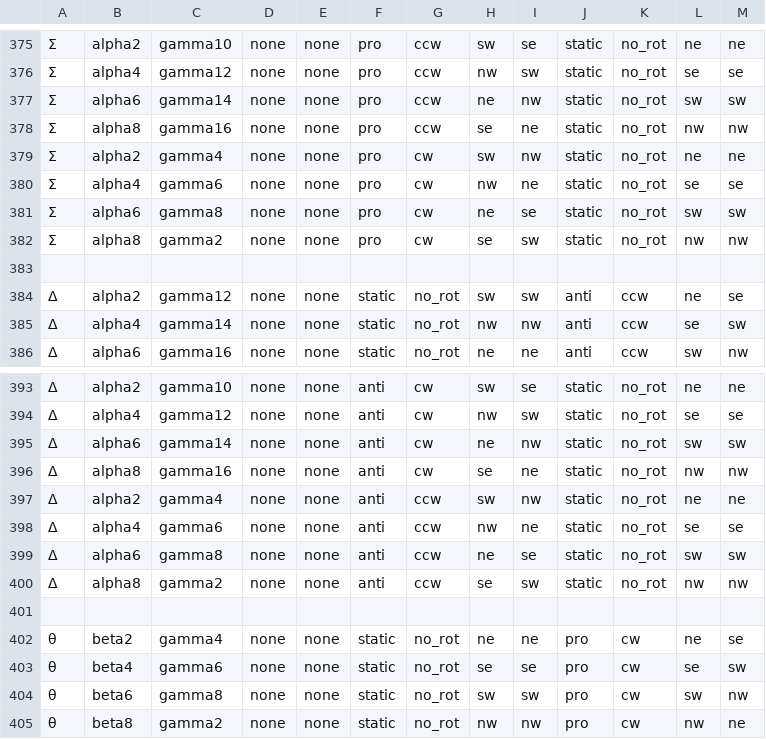
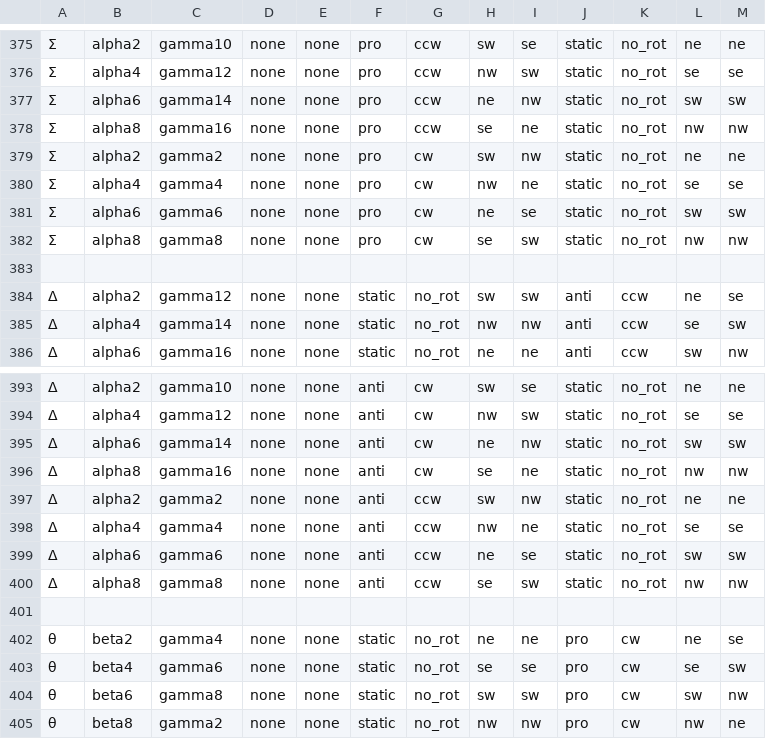
Before and after one commit to austencloud/the-kinetic-constructor, a CSV file: data/BoxPictographDataframe.csv, drawn as a sheet; only a part is shown, gaps mark what is left out; the diff names each change by its address in the sheet, - before the commit and + after, or states it on an @@ line.

```diff
--- a/data/BoxPictographDataframe.csv
+++ b/data/BoxPictographDataframe.csv
-C379: gamma4
+C379: gamma2
-C380: gamma6
+C380: gamma4
-C381: gamma8
+C381: gamma6
-C382: gamma2
+C382: gamma8
-C397: gamma4
+C397: gamma2
-C398: gamma6
+C398: gamma4
-C399: gamma8
+C399: gamma6
-C400: gamma2
+C400: gamma8
```
Also changed, not shown: 13 other files.
